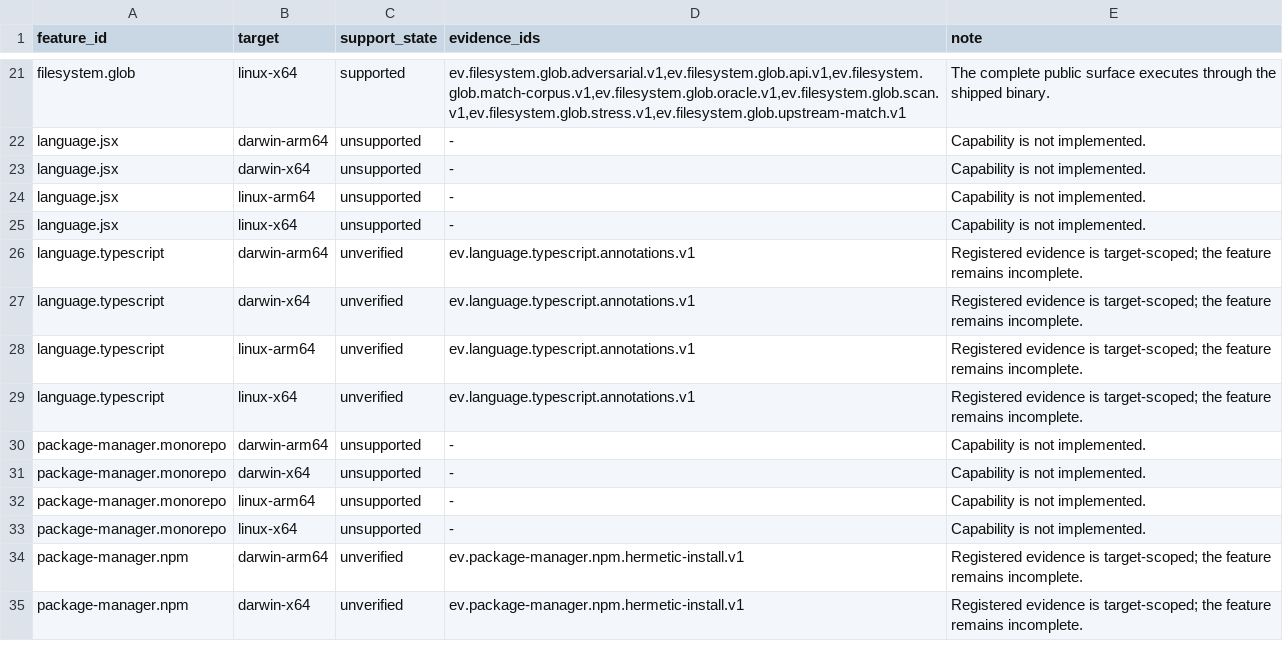
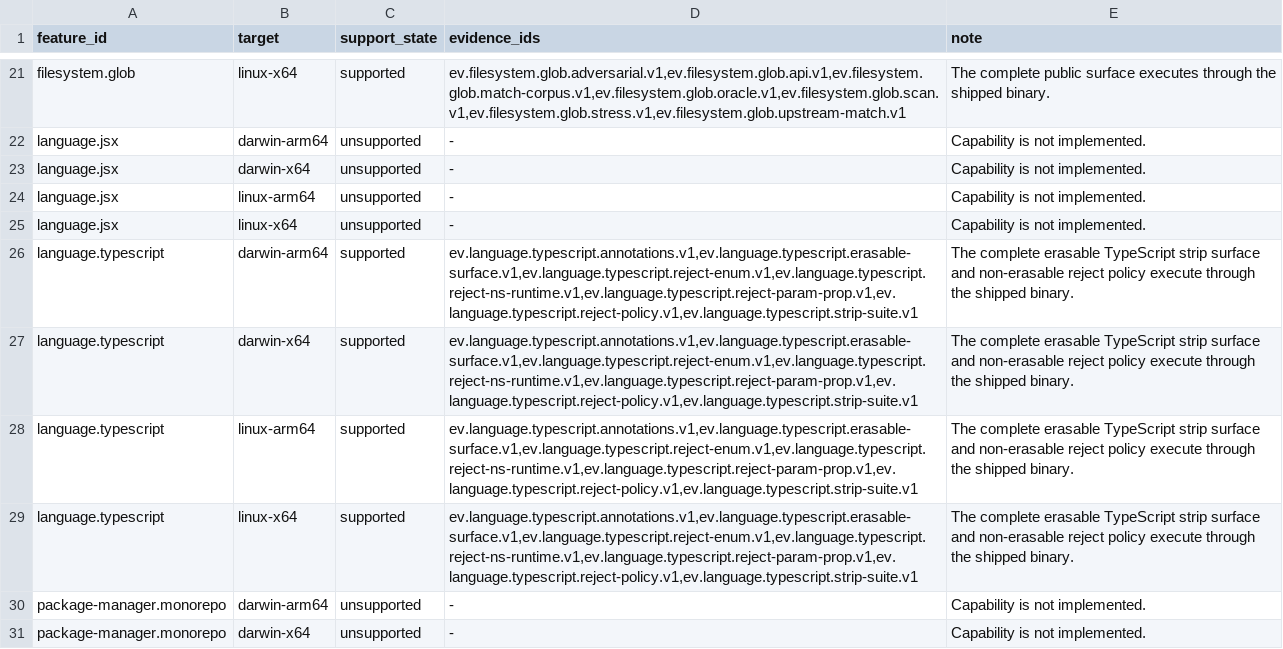
Before and after one commit to theesfeld/clun, a TSV file: compat/platforms.tsv, drawn as a sheet; only a part is shown, gaps mark what is left out; the shorter side is filled out with more unchanged rows.

```diff
--- a/compat/platforms.tsv
+++ b/compat/platforms.tsv
@@ -25,6 +25,6 @@ language.jsx	linux-arm64	unsupported	-	Capability is not implemented.
 language.jsx	linux-x64	unsupported	-	Capability is not implemented.
-language.typescript	darwin-arm64	unverified	ev.language.typescript.annotations.v1	Registered evidence is target-scoped; the feature remains incomplete.
-language.typescript	darwin-x64	unverified	ev.language.typescript.annotations.v1	Registered evidence is target-scoped; the feature remains incomplete.
-language.typescript	linux-arm64	unverified	ev.language.typescript.annotations.v1	Registered evidence is target-scoped; the feature remains incomplete.
-language.typescript	linux-x64	unverified	ev.language.typescript.annotations.v1	Registered evidence is target-scoped; the feature remains incomplete.
+language.typescript	darwin-arm64	supported	ev.language.typescript.annotations.v1,ev.language.typescript.erasable-surface.v1,ev.language.typescript.reject-enum.v1,ev.language.typescript.reject-ns-runtime.v1,ev.language.typescript.reject-param-prop.v1,ev.language.typescript.reject-policy.v1,ev.language.typescript.strip-suite.v1	The complete erasable TypeScript strip surface and non-erasable reject policy execute through the shipped binary.
+language.typescript	darwin-x64	supported	ev.language.typescript.annotations.v1,ev.language.typescript.erasable-surface.v1,ev.language.typescript.reject-enum.v1,ev.language.typescript.reject-ns-runtime.v1,ev.language.typescript.reject-param-prop.v1,ev.language.typescript.reject-policy.v1,ev.language.typescript.strip-suite.v1	The complete erasable TypeScript strip surface and non-erasable reject policy execute through the shipped binary.
+language.typescript	linux-arm64	supported	ev.language.typescript.annotations.v1,ev.language.typescript.erasable-surface.v1,ev.language.typescript.reject-enum.v1,ev.language.typescript.reject-ns-runtime.v1,ev.language.typescript.reject-param-prop.v1,ev.language.typescript.reject-policy.v1,ev.language.typescript.strip-suite.v1	The complete erasable TypeScript strip surface and non-erasable reject policy execute through the shipped binary.
+language.typescript	linux-x64	supported	ev.language.typescript.annotations.v1,ev.language.typescript.erasable-surface.v1,ev.language.typescript.reject-enum.v1,ev.language.typescript.reject-ns-runtime.v1,ev.language.typescript.reject-param-prop.v1,ev.language.typescript.reject-policy.v1,ev.language.typescript.strip-suite.v1	The complete erasable TypeScript strip surface and non-erasable reject policy execute through the shipped binary.
 package-manager.monorepo	darwin-arm64	unsupported	-	Capability is not implemented.
```
Also changed, not shown: compat/evidence.tsv, compat/features.tsv, 25 other files.
